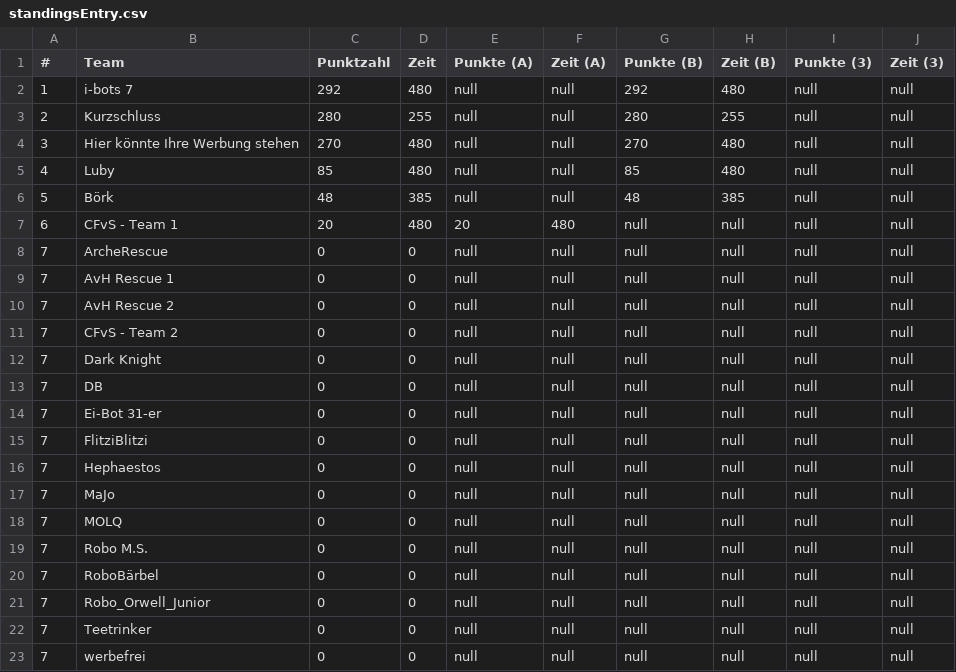
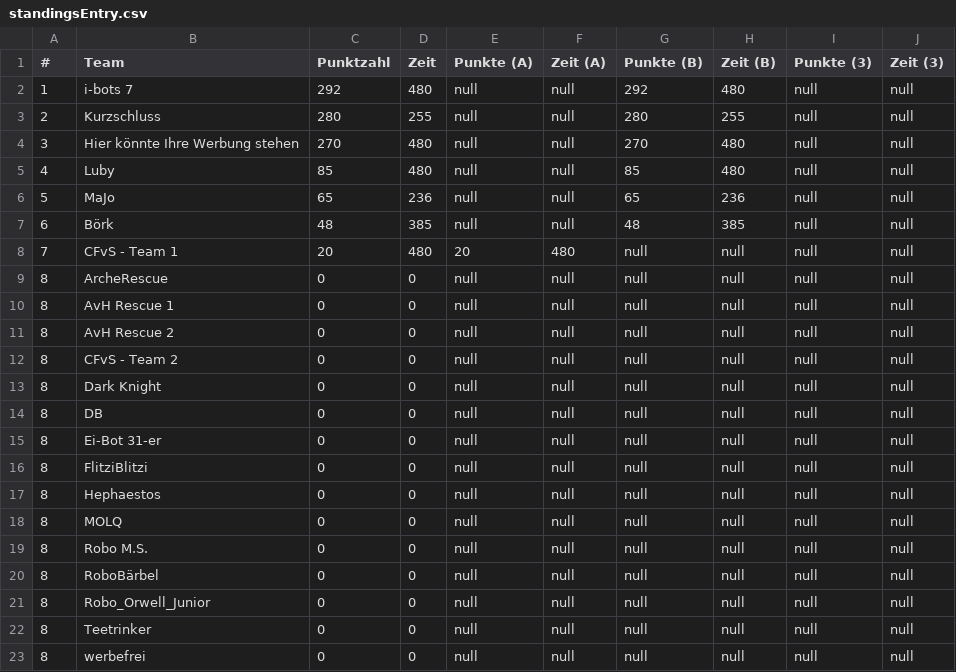
Before and after one commit to rcjberlin/evaluation, a CSV file: results/standingsEntry.csv, drawn as a sheet.

```diff
--- a/results/standingsEntry.csv
+++ b/results/standingsEntry.csv
@@ -5,19 +5,19 @@
 "4";"Luby";"85";"480";"null";"null";"85";"480";"null";"null"
-"5";"Börk";"48";"385";"null";"null";"48";"385";"null";"null"
-"6";"CFvS - Team 1";"20";"480";"20";"480";"null";"null";"null";"null"
-"7";"ArcheRescue";"0";"0";"null";"null";"null";"null";"null";"null"
-"7";"AvH Rescue 1";"0";"0";"null";"null";"null";"null";"null";"null"
-"7";"AvH Rescue 2";"0";"0";"null";"null";"null";"null";"null";"null"
-"7";"CFvS - Team 2";"0";"0";"null";"null";"null";"null";"null";"null"
-"7";"Dark Knight";"0";"0";"null";"null";"null";"null";"null";"null"
-"7";"DB";"0";"0";"null";"null";"null";"null";"null";"null"
-"7";"Ei-Bot 31-er";"0";"0";"null";"null";"null";"null";"null";"null"
-"7";"FlitziBlitzi";"0";"0";"null";"null";"null";"null";"null";"null"
-"7";"Hephaestos";"0";"0";"null";"null";"null";"null";"null";"null"
-"7";"MaJo";"0";"0";"null";"null";"null";"null";"null";"null"
-"7";"MOLQ";"0";"0";"null";"null";"null";"null";"null";"null"
-"7";"Robo M.S.";"0";"0";"null";"null";"null";"null";"null";"null"
-"7";"RoboBärbel";"0";"0";"null";"null";"null";"null";"null";"null"
-"7";"Robo_Orwell_Junior";"0";"0";"null";"null";"null";"null";"null";"null"
-"7";"Teetrinker";"0";"0";"null";"null";"null";"null";"null";"null"
-"7";"werbefrei";"0";"0";"null";"null";"null";"null";"null";"null"
+"5";"MaJo";"65";"236";"null";"null";"65";"236";"null";"null"
+"6";"Börk";"48";"385";"null";"null";"48";"385";"null";"null"
+"7";"CFvS - Team 1";"20";"480";"20";"480";"null";"null";"null";"null"
+"8";"ArcheRescue";"0";"0";"null";"null";"null";"null";"null";"null"
+"8";"AvH Rescue 1";"0";"0";"null";"null";"null";"null";"null";"null"
+"8";"AvH Rescue 2";"0";"0";"null";"null";"null";"null";"null";"null"
+"8";"CFvS - Team 2";"0";"0";"null";"null";"null";"null";"null";"null"
+"8";"Dark Knight";"0";"0";"null";"null";"null";"null";"null";"null"
+"8";"DB";"0";"0";"null";"null";"null";"null";"null";"null"
+"8";"Ei-Bot 31-er";"0";"0";"null";"null";"null";"null";"null";"null"
+"8";"FlitziBlitzi";"0";"0";"null";"null";"null";"null";"null";"null"
+"8";"Hephaestos";"0";"0";"null";"null";"null";"null";"null";"null"
+"8";"MOLQ";"0";"0";"null";"null";"null";"null";"null";"null"
+"8";"Robo M.S.";"0";"0";"null";"null";"null";"null";"null";"null"
+"8";"RoboBärbel";"0";"0";"null";"null";"null";"null";"null";"null"
+"8";"Robo_Orwell_Junior";"0";"0";"null";"null";"null";"null";"null";"null"
+"8";"Teetrinker";"0";"0";"null";"null";"null";"null";"null";"null"
+"8";"werbefrei";"0";"0";"null";"null";"null";"null";"null";"null"
```
Also changed, not shown: results/standingsLine.csv, 3 other files.
